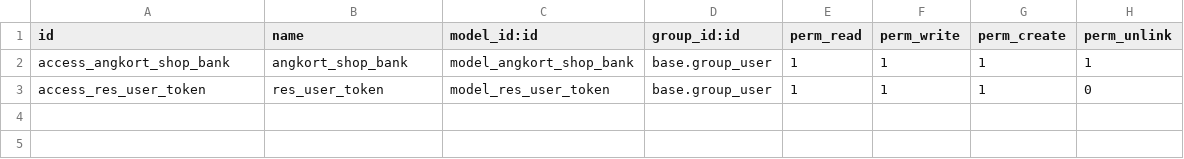
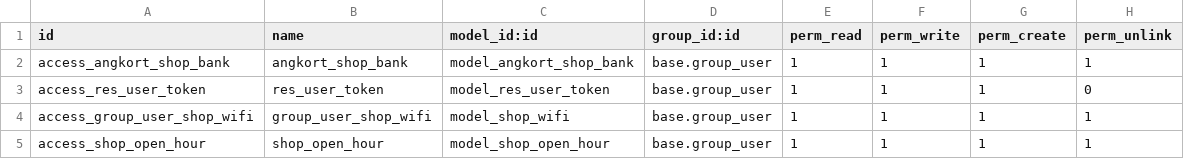
Before and after one commit to khanvuthy88/angkort, a CSV file: e_menu/security/ir.model.access.csv, drawn as a sheet; the diff names each change by its address in the sheet, - before the commit and + after, or states it on an @@ line.

Commit message:
feat: Add WiFi, banner, and open hours management APIs
- Add comprehensive WiFi management endpoints:
  * POST /shop/{id}/wifi - Create WiFi with name, password, QR code
  * PUT /shop/{id}/wifi/{wifi_id} - Update WiFi details
  * DELETE /shop/{id}/wifi/{wifi_id} - Delete WiFi entry

- Add shop banner management:
  * POST /shop/{id}/banner - Upload and update shop banner image

- Add open hours management endpoints:
  * POST /shop/{id}/open-hours - Create open hour for specific day
  * PUT /shop/{id}/open-hours/{hour_id} - Update open hour details
  * DELETE /shop/{id}/open-hours/{hour_id} - Delete open hour entry

- Include shop_wifi_ids and shop_open_hour_ids in shop_list response
- Add comprehensive validation for all new endpoints
- Implement standardized error responses with field-level validation
- Support file uploads for WiFi QR codes and shop banners
- Add duplicate prevention for open hours (one per day)
- Include day name mapping for open hours (0=Monday, 6=Sunday)

- Create comprehensive Postman API collection with 50+ endpoints
- Organize collection into logical categories (Auth, Shop, WiFi, etc.)
- Include environment variables and authentication setup
- Provide complete request examples with all query parameters

Files changed:
- angkort/e_menu/controllers/shop.py (added 6 new API endpoints)
- angkort_shop_api_collection.json (new Postman collection)

```diff
--- a/e_menu/security/ir.model.access.csv
+++ b/e_menu/security/ir.model.access.csv
+row 4: access_group_user_shop_wifi | group_user_shop_wifi | model_shop_wifi | base.group_user | 1 | 1 | 1 | 1
+row 5: access_shop_open_hour | shop_open_hour | model_shop_open_hour | base.group_user | 1 | 1 | 1 | 1
```
Also changed, not shown: 6 other files.
